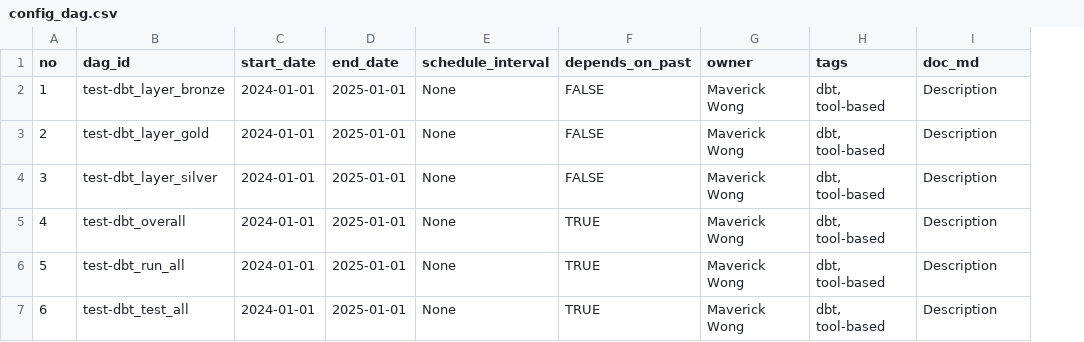
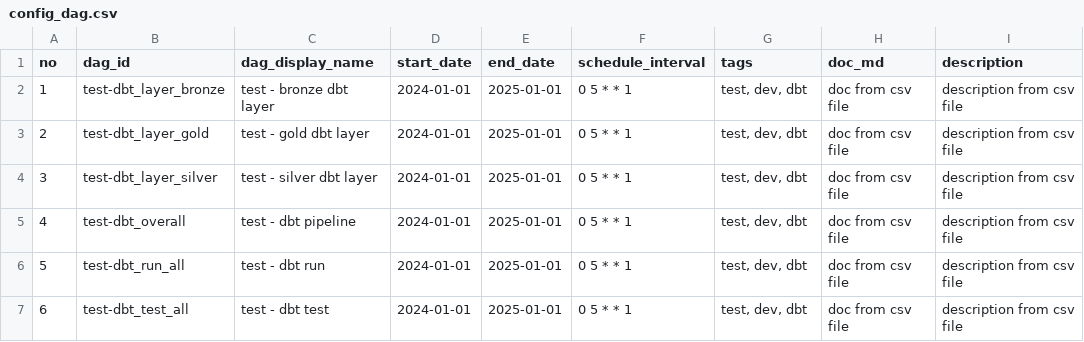
Before and after one commit to mvrckwong/data-engineering-workflow, a CSV file: config/config_dag.csv, drawn as a sheet; removed rows and columns are numbered as before the commit, all else as after; the diff names each change by its address in the sheet, - before the commit and + after, or states it on an @@ line.

Commit message:
Finalize test pipelines and jobs for dbt

```diff
--- a/config/config_dag.csv
+++ b/config/config_dag.csv
+column C (dag_display_name), rows 2-7: test - bronze dbt layer | test - gold dbt layer | test - silver dbt layer | test - dbt pipeline | test - dbt run | test - dbt test
-column F (depends_on_past), rows 2-7: FALSE | FALSE | FALSE | TRUE | TRUE | TRUE
-column G (owner), rows 2-7: all Maverick Wong
+column I (description), rows 2-7: all description from csv file
-F2:F7 (schedule_interval): None
+F2:F7 (schedule_interval): 0 5 * * 1
-G2:G7 (tags): dbt, tool-based
+G2:G7 (tags): test, dev, dbt
-H2:H7 (doc_md): Description
+H2:H7 (doc_md): doc from csv file
```
Also changed, not shown: 5 other files.
